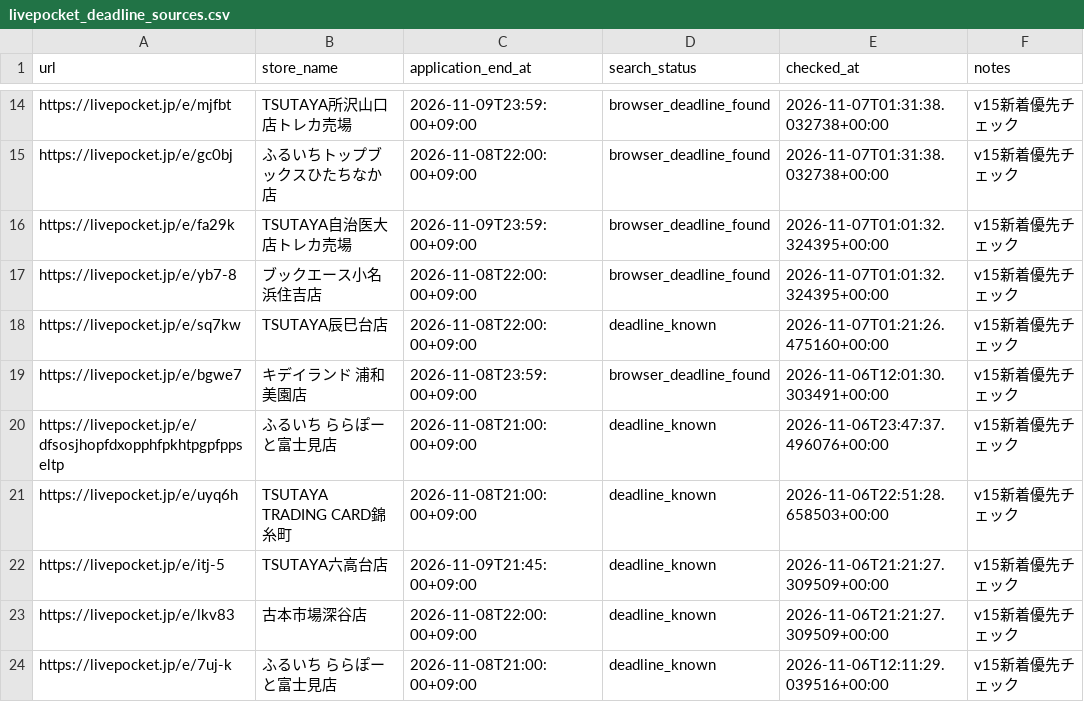
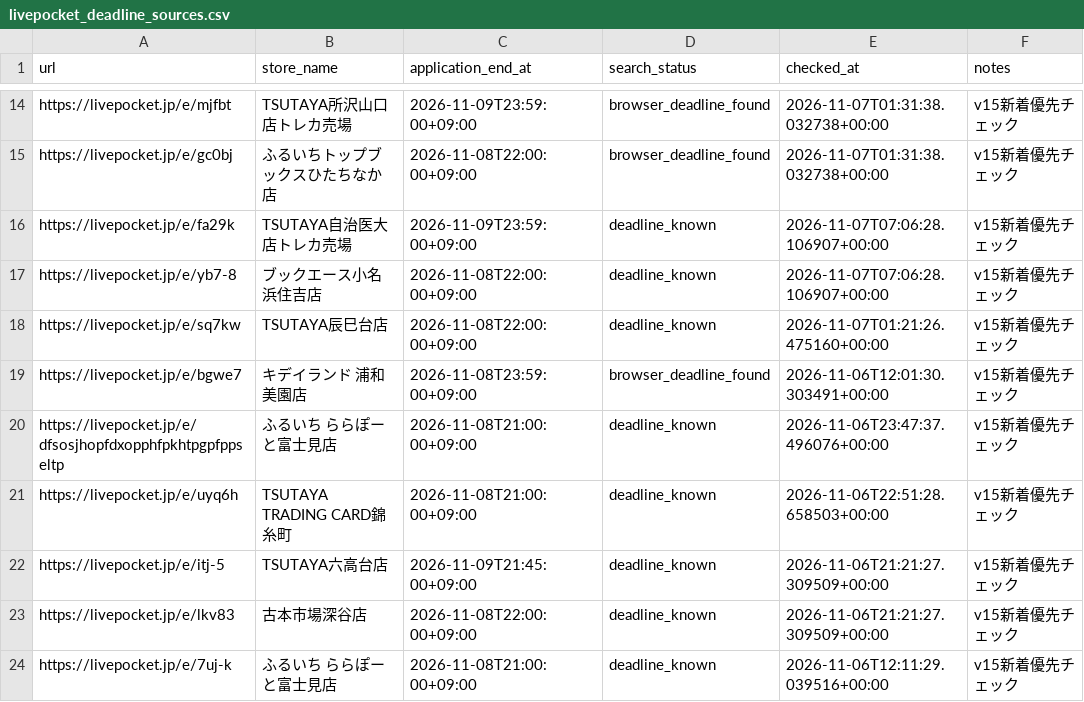
Before and after one commit to ttttt-9554/pokeca-map, a CSV file: livepocket_deadline_sources.csv, drawn as a sheet; only a part is shown, gaps mark what is left out.

```diff
--- a/livepocket_deadline_sources.csv
+++ b/livepocket_deadline_sources.csv
@@ -15,4 +15,4 @@ https://livepocket.jp/e/mjfbt,TSUTAYA所沢山口店トレカ売場,2026-11-09T2
 https://livepocket.jp/e/gc0bj,ふるいちトップブックスひたちなか店,2026-11-08T22:00:00+09:00,browser_deadline_found,2026-11-07T01:31:38.032738+00:00,v15新着優先チェック
-https://livepocket.jp/e/fa29k,TSUTAYA自治医大店トレカ売場,2026-11-09T23:59:00+09:00,browser_deadline_found,2026-11-07T01:01:32.324395+00:00,v15新着優先チェック
-https://livepocket.jp/e/yb7-8,ブックエース小名浜住吉店,2026-11-08T22:00:00+09:00,browser_deadline_found,2026-11-07T01:01:32.324395+00:00,v15新着優先チェック
+https://livepocket.jp/e/fa29k,TSUTAYA自治医大店トレカ売場,2026-11-09T23:59:00+09:00,deadline_known,2026-11-07T07:06:28.106907+00:00,v15新着優先チェック
+https://livepocket.jp/e/yb7-8,ブックエース小名浜住吉店,2026-11-08T22:00:00+09:00,deadline_known,2026-11-07T07:06:28.106907+00:00,v15新着優先チェック
 https://livepocket.jp/e/sq7kw,TSUTAYA辰巳台店,2026-11-08T22:00:00+09:00,deadline_known,2026-11-07T01:21:26.475160+00:00,v15新着優先チェック
```
Also changed, not shown: livepocket_content_checks.csv, 3 other files.
